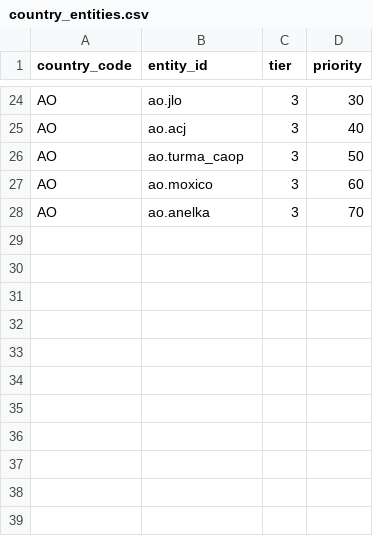
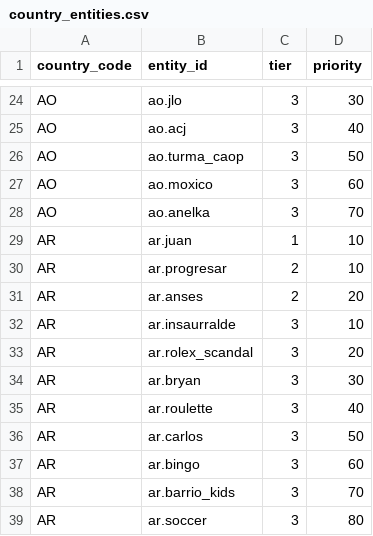
Before and after one commit to nicolas-trente-ans/le-monde-des-contrats-sociaux, a CSV file: public/assets/data/country_entities.csv, drawn as a sheet; only a part is shown, gaps mark what is left out.

```diff
--- a/public/assets/data/country_entities.csv
+++ b/public/assets/data/country_entities.csv
@@ -28 +28,12 @@ AO,ao.moxico,3,60
 AO,ao.anelka,3,70
+AR,ar.juan,1,10
+AR,ar.progresar,2,10
+AR,ar.anses,2,20
+AR,ar.insaurralde,3,10
+AR,ar.rolex_scandal,3,20
+AR,ar.bryan,3,30
+AR,ar.roulette,3,40
+AR,ar.carlos,3,50
+AR,ar.bingo,3,60
+AR,ar.barrio_kids,3,70
+AR,ar.soccer,3,80
```
Also changed, not shown: public/assets/data/Localization.csv, public/assets/data/entities.csv, 3 other files.
